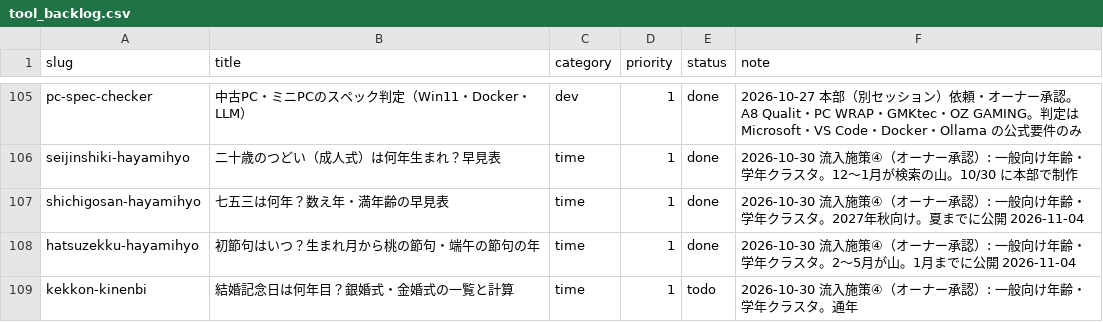
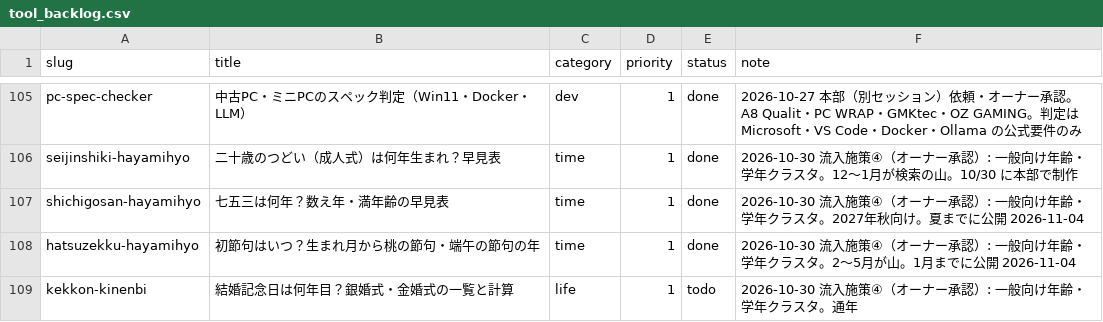
Before and after one commit to ishingo0124-byte/engineer-toolbox, a CSV file: data/tool_backlog.csv, drawn as a sheet; only a part is shown, gaps mark what is left out.

```diff
--- a/data/tool_backlog.csv
+++ b/data/tool_backlog.csv
@@ -108,2 +108,2 @@ shichigosan-hayamihyo,七五三は何年？数え年・満年齢の早見表,tim
 hatsuzekku-hayamihyo,初節句はいつ？生まれ月から桃の節句・端午の節句の年,time,1,done,2026-10-30 流入施策④（オーナー承認）: 一般向け年齢・学年クラスタ。2〜5月が山。1月までに公開 2026-11-04
-kekkon-kinenbi,結婚記念日は何年目？銀婚式・金婚式の一覧と計算,time,1,todo,2026-10-30 流入施策④（オーナー承認）: 一般向け年齢・学年クラスタ。通年
+kekkon-kinenbi,結婚記念日は何年目？銀婚式・金婚式の一覧と計算,life,1,todo,2026-10-30 流入施策④（オーナー承認）: 一般向け年齢・学年クラスタ。通年
```
Also changed, not shown: 16 other files.
